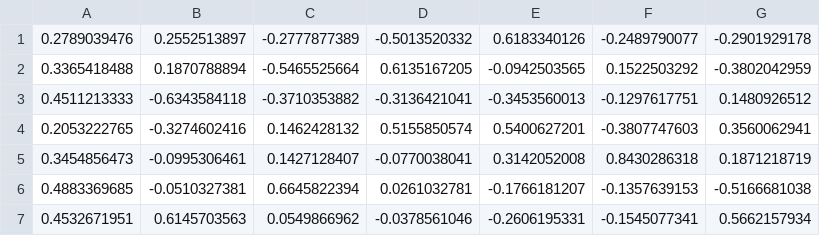
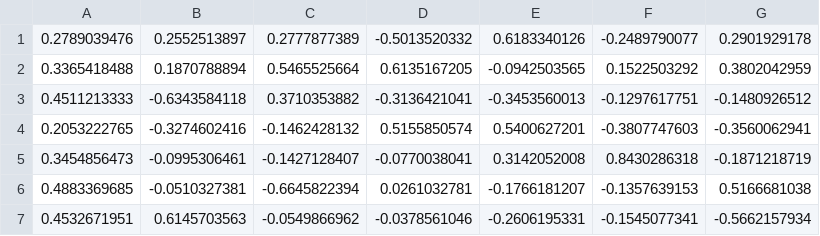
Before and after one commit to waikato-datamining/py-matrix-algorithms, a CSV file: resources/regression/wai/ma/core/matrix/_Matrix/Matrix/svd_U/matrix.csv, drawn as a sheet.

```diff
--- a/resources/regression/wai/ma/core/matrix/_Matrix/Matrix/svd_U/matrix.csv
+++ b/resources/regression/wai/ma/core/matrix/_Matrix/Matrix/svd_U/matrix.csv
@@ -1,7 +1,7 @@
-0.2789039476,0.2552513897,-0.2777877389,-0.5013520332,0.6183340126,-0.2489790077,-0.2901929178
-0.3365418488,0.1870788894,-0.5465525664,0.6135167205,-0.0942503565,0.1522503292,-0.3802042959
-0.4511213333,-0.6343584118,-0.3710353882,-0.3136421041,-0.3453560013,-0.1297617751,0.1480926512
-0.2053222765,-0.3274602416,0.1462428132,0.5155850574,0.5400627201,-0.3807747603,0.3560062941
-0.3454856473,-0.0995306461,0.1427128407,-0.0770038041,0.3142052008,0.8430286318,0.1871218719
-0.4883369685,-0.0510327381,0.6645822394,0.0261032781,-0.1766181207,-0.1357639153,-0.5166681038
-0.4532671951,0.6145703563,0.0549866962,-0.0378561046,-0.2606195331,-0.1545077341,0.5662157934
+0.2789039476,0.2552513897,0.2777877389,-0.5013520332,0.6183340126,-0.2489790077,0.2901929178
+0.3365418488,0.1870788894,0.5465525664,0.6135167205,-0.0942503565,0.1522503292,0.3802042959
+0.4511213333,-0.6343584118,0.3710353882,-0.3136421041,-0.3453560013,-0.1297617751,-0.1480926512
+0.2053222765,-0.3274602416,-0.1462428132,0.5155850574,0.5400627201,-0.3807747603,-0.3560062941
+0.3454856473,-0.0995306461,-0.1427128407,-0.0770038041,0.3142052008,0.8430286318,-0.1871218719
+0.4883369685,-0.0510327381,-0.6645822394,0.0261032781,-0.1766181207,-0.1357639153,0.5166681038
+0.4532671951,0.6145703563,-0.0549866962,-0.0378561046,-0.2606195331,-0.1545077341,-0.5662157934
```
Also changed, not shown: resources/regression/wai/ma/algorithm/pls/_OPLS/OPLS/base_PRM/predictions.csv, resources/regression/wai/ma/core/matrix/_Matrix/Matrix/svd_V/matrix.csv, 3 other files.
